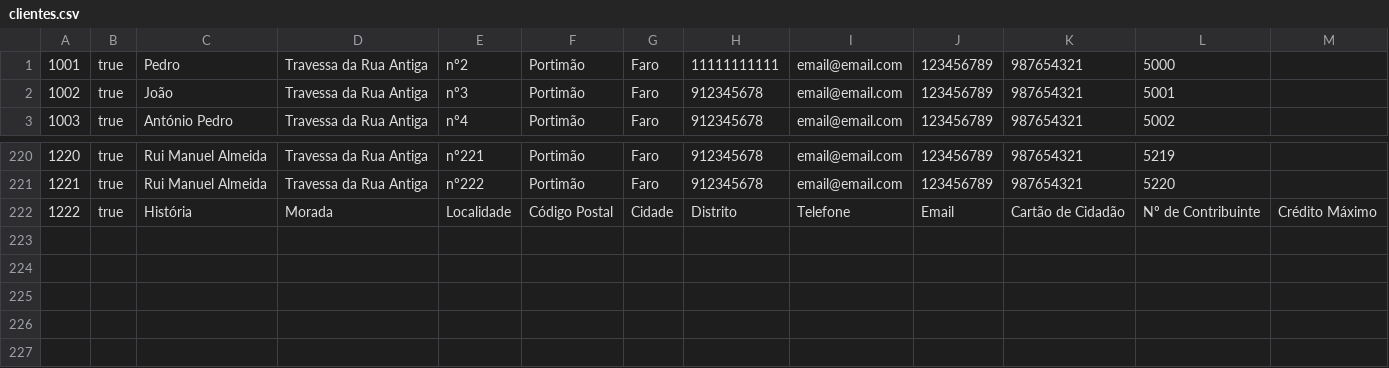
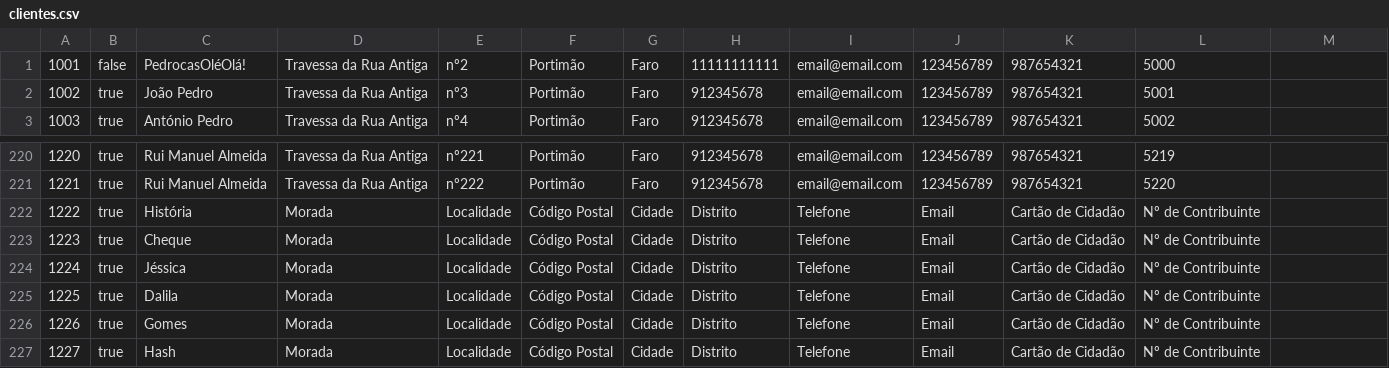
Before and after one commit to endor-sudo/javaclient, a CSV file: bd/clientes.csv, drawn as a sheet; only a part is shown, gaps mark what is left out.

```diff
--- a/bd/clientes.csv
+++ b/bd/clientes.csv
@@ -1,3 +1,3 @@
-1001;true;Pedro;Travessa da Rua Antiga;nº2;Portimão;Faro;11111111111;email@email.com;123456789;987654321;5000
-1002;true;João;Travessa da Rua Antiga;nº3;Portimão;Faro;912345678;email@email.com;123456789;987654321;5001
+1001;false;PedrocasOléOlá!;Travessa da Rua Antiga;nº2;Portimão;Faro;11111111111;email@email.com;123456789;987654321;5000
+1002;true;João Pedro;Travessa da Rua Antiga;nº3;Portimão;Faro;912345678;email@email.com;123456789;987654321;5001
 1003;true;António Pedro;Travessa da Rua Antiga;nº4;Portimão;Faro;912345678;email@email.com;123456789;987654321;5002
@@ -221,2 +221,7 @@
 1221;true;Rui Manuel Almeida;Travessa da Rua Antiga;nº222;Portimão;Faro;912345678;email@email.com;123456789;987654321;5220
-1222;true;História;Morada;Localidade;Código Postal;Cidade;Distrito;Telefone;Email;Cartão de Cidadão;Nº de Contribuinte;Crédito Máximo
+1222;true;História;Morada;Localidade;Código Postal;Cidade;Distrito;Telefone;Email;Cartão de Cidadão;Nº de Contribuinte
+1223;true;Cheque;Morada;Localidade;Código Postal;Cidade;Distrito;Telefone;Email;Cartão de Cidadão;Nº de Contribuinte
+1224;true;Jéssica;Morada;Localidade;Código Postal;Cidade;Distrito;Telefone;Email;Cartão de Cidadão;Nº de Contribuinte
+1225;true;Dalila;Morada;Localidade;Código Postal;Cidade;Distrito;Telefone;Email;Cartão de Cidadão;Nº de Contribuinte
+1226;true;Gomes;Morada;Localidade;Código Postal;Cidade;Distrito;Telefone;Email;Cartão de Cidadão;Nº de Contribuinte
+1227;true;Hash;Morada;Localidade;Código Postal;Cidade;Distrito;Telefone;Email;Cartão de Cidadão;Nº de Contribuinte
```
Also changed, not shown: 4 other files.
